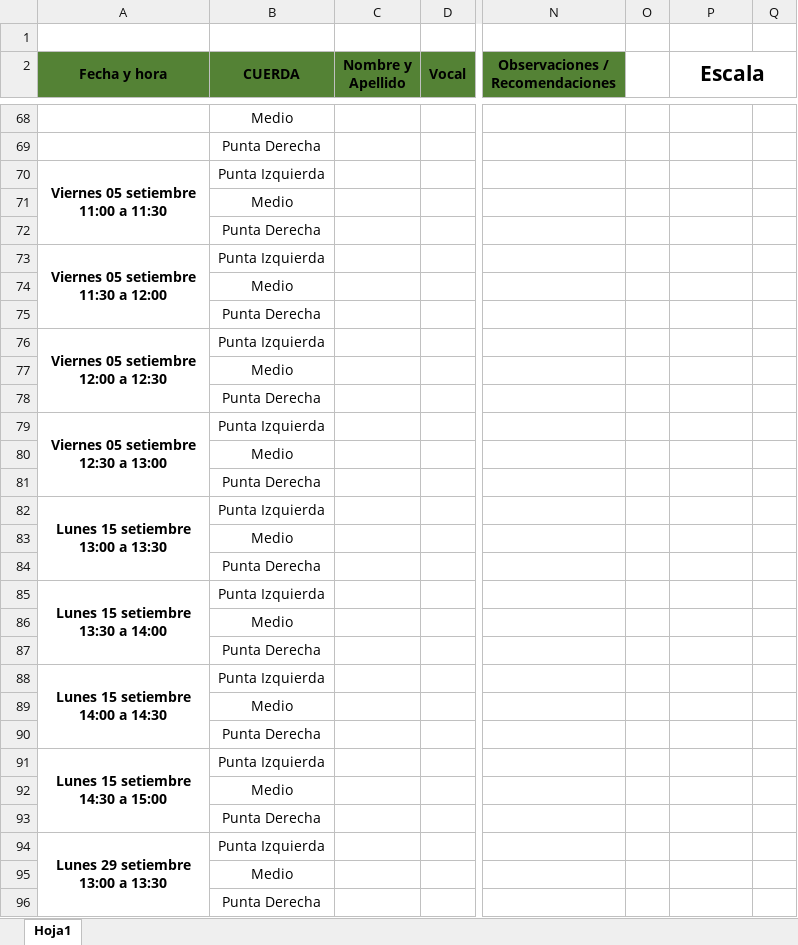
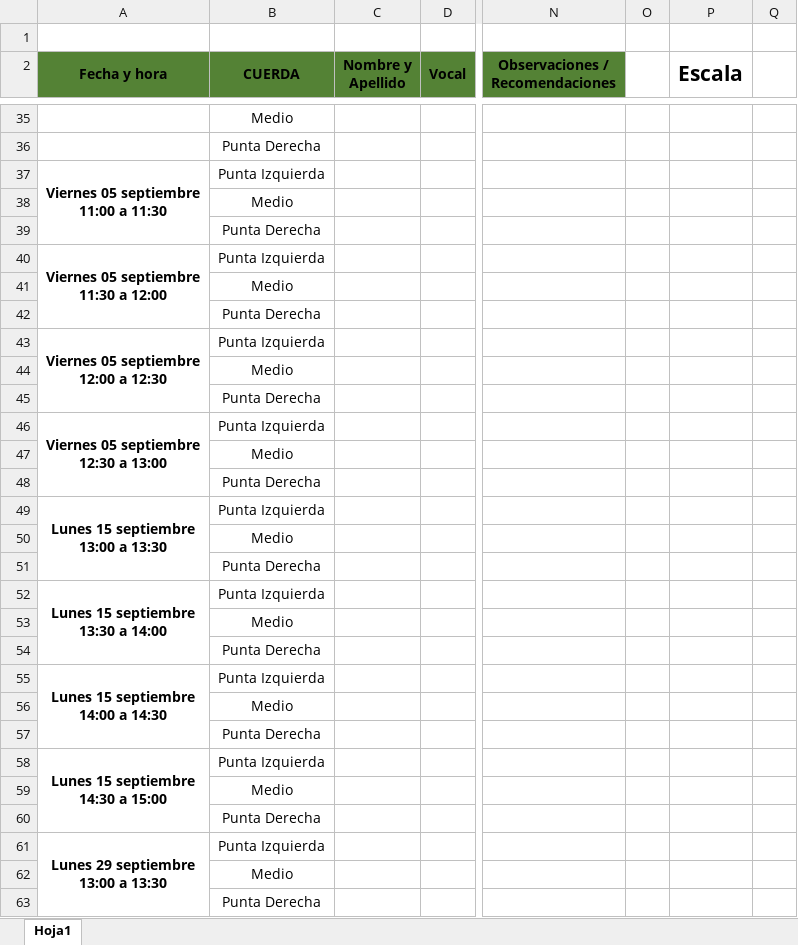
Before and after one commit to evaluacionescnns-afk/agendaEvaluaciones, an Excel workbook: xls/CuadernoEvaluacionesCNNS2025.xlsx, sheet Hoja1, drawn as a sheet; only a part is shown, gaps mark what is left out; values as stored, in another font and other column widths than the file's, no borders; removed rows and columns are numbered as before the commit, all else as after; ↵ is a line break in a cell; the diff covers the shown part only; the diff names each change by its address in the sheet, - before the commit and + after, or states it on an @@ line.

```diff
--- a/xls/CuadernoEvaluacionesCNNS2025.xlsx (sheet Hoja1)
+++ b/xls/CuadernoEvaluacionesCNNS2025.xlsx (sheet Hoja1)
-P2:Q3 merged
+P2:P3 merged
-A37 (Fecha y hora): Viernes 05 setiembre ↵ 11:00 a 11:30
+A37 (Fecha y hora): Viernes 05 septiembre ↵ 11:00 a 11:30
-A40 (Fecha y hora): Viernes 05 setiembre ↵ 11:30 a 12:00
+A40 (Fecha y hora): Viernes 05 septiembre ↵ 11:30 a 12:00
-A43 (Fecha y hora): Viernes 05 setiembre ↵ 12:00 a 12:30
+A43 (Fecha y hora): Viernes 05 septiembre ↵ 12:00 a 12:30
-A46 (Fecha y hora): Viernes 05 setiembre ↵ 12:30 a 13:00
+A46 (Fecha y hora): Viernes 05 septiembre ↵ 12:30 a 13:00
-A49 (Fecha y hora): Lunes 15 setiembre ↵ 13:00 a 13:30
+A49 (Fecha y hora): Lunes 15 septiembre ↵ 13:00 a 13:30
-A52 (Fecha y hora): Lunes 15 setiembre ↵ 13:30 a 14:00
+A52 (Fecha y hora): Lunes 15 septiembre ↵ 13:30 a 14:00
-A55 (Fecha y hora): Lunes 15 setiembre ↵ 14:00 a 14:30
+A55 (Fecha y hora): Lunes 15 septiembre ↵ 14:00 a 14:30
-A58 (Fecha y hora): Lunes 15 setiembre ↵ 14:30 a 15:00
+A58 (Fecha y hora): Lunes 15 septiembre ↵ 14:30 a 15:00
-A61 (Fecha y hora): Lunes 29 setiembre ↵ 13:00 a 13:30
+A61 (Fecha y hora): Lunes 29 septiembre ↵ 13:00 a 13:30
```
Also changed, not shown: 13 added rows, 13 removed rows, 20 moved rows, 13 edited cells and merged cells elsewhere in this sheet, 1 other file.
